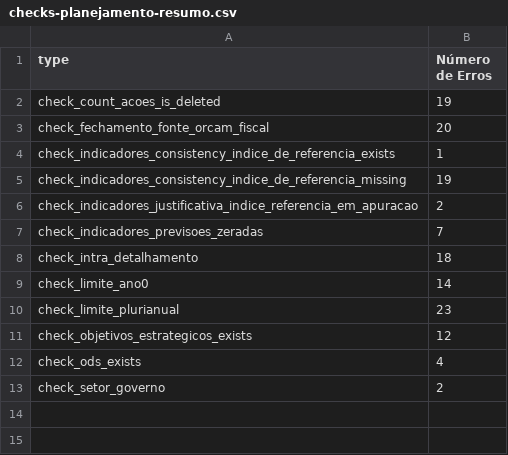
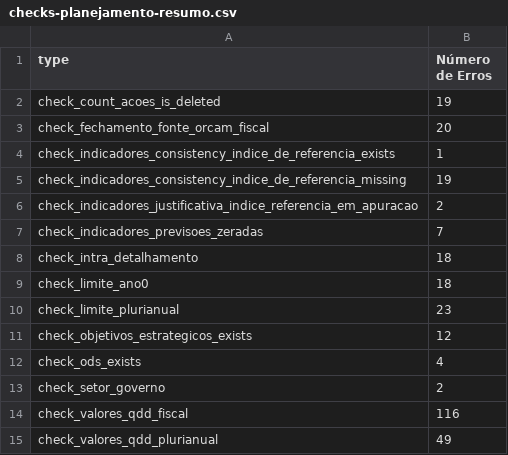
Before and after one commit to splor-mg/checks-planejamento-report, a CSV file: checks-planejamento-resumo.csv, drawn as a sheet.

```diff
--- a/checks-planejamento-resumo.csv
+++ b/checks-planejamento-resumo.csv
@@ -8,3 +8,3 @@ check_indicadores_previsoes_zeradas;7
 check_intra_detalhamento;18
-check_limite_ano0;14
+check_limite_ano0;18
 check_limite_plurianual;23
@@ -13 +13,3 @@ check_ods_exists;4
 check_setor_governo;2
+check_valores_qdd_fiscal;116
+check_valores_qdd_plurianual;49
```
Also changed, not shown: 5 other files.
